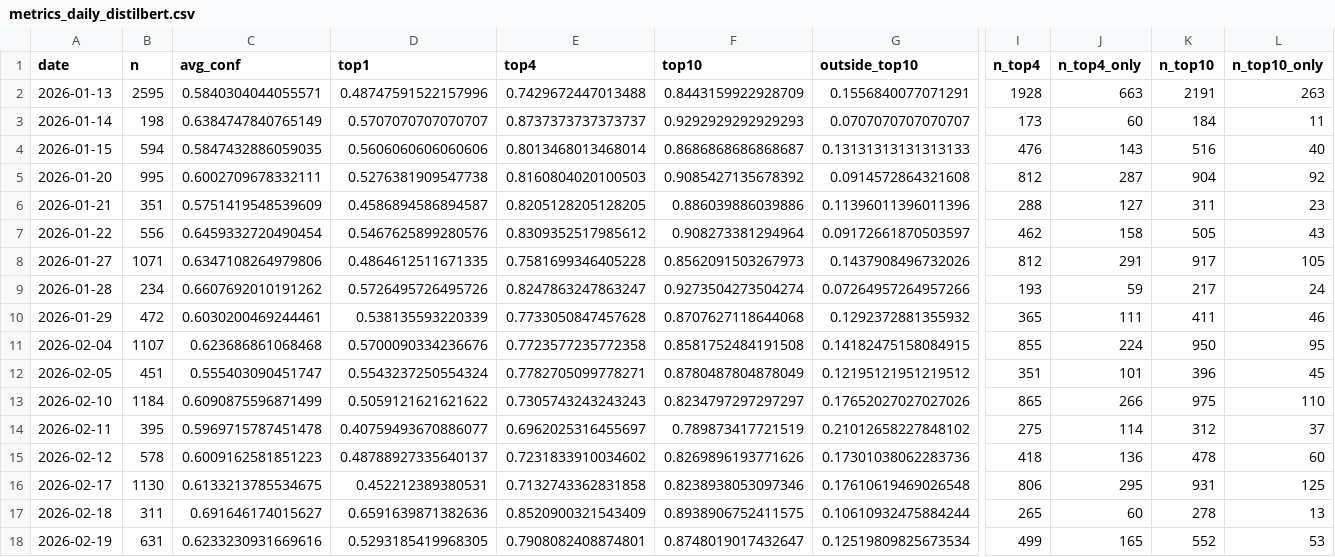
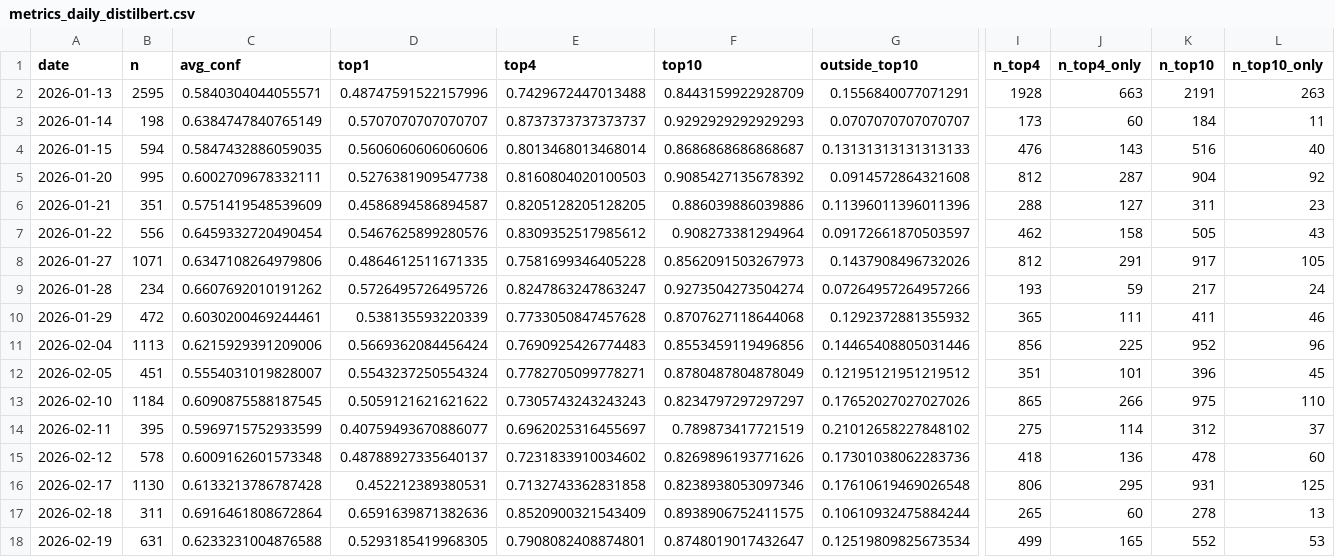
Before and after one commit to bubcass/ml-pq-headings, a CSV file: outputs/metrics_daily_distilbert.csv, drawn as a sheet; only a part is shown, gaps mark what is left out; the diff covers the shown part only; the diff names each change by its address in the sheet, - before the commit and + after, or states it on an @@ line.

Commit message:
Update daily PQ heading metrics (DistilBERT + DeBERTa 2026-02-24)

```diff
--- a/outputs/metrics_daily_distilbert.csv
+++ b/outputs/metrics_daily_distilbert.csv
-B11 (n): 1107
+B11 (n): 1113
-C11 (avg_conf): 0.623686861068468
+C11 (avg_conf): 0.6215929391209006
-D11 (top1): 0.5700090334236676
+D11 (top1): 0.5669362084456424
-E11 (top4): 0.7723577235772358
+E11 (top4): 0.7690925426774483
-F11 (top10): 0.8581752484191508
+F11 (top10): 0.8553459119496856
-G11 (outside_top10): 0.14182475158084915
+G11 (outside_top10): 0.14465408805031446
-I11 (n_top4): 855
+I11 (n_top4): 856
-J11 (n_top4_only): 224
+J11 (n_top4_only): 225
-K11 (n_top10): 950
+K11 (n_top10): 952
-L11 (n_top10_only): 95
+L11 (n_top10_only): 96
-C12 (avg_conf): 0.555403090451747
+C12 (avg_conf): 0.5554031019828007
-C13 (avg_conf): 0.6090875596871499
+C13 (avg_conf): 0.6090875588187545
-C14 (avg_conf): 0.5969715787451478
+C14 (avg_conf): 0.5969715752933599
-C15 (avg_conf): 0.6009162581851223
+C15 (avg_conf): 0.6009162601573348
-C16 (avg_conf): 0.6133213785534675
+C16 (avg_conf): 0.6133213786787428
-C17 (avg_conf): 0.691646174015627
+C17 (avg_conf): 0.6916461808672864
-C18 (avg_conf): 0.6233230931669616
+C18 (avg_conf): 0.6233231004876588
```
Also changed, not shown: 23 edited cells elsewhere in this file, outputs/metrics_daily.csv.
